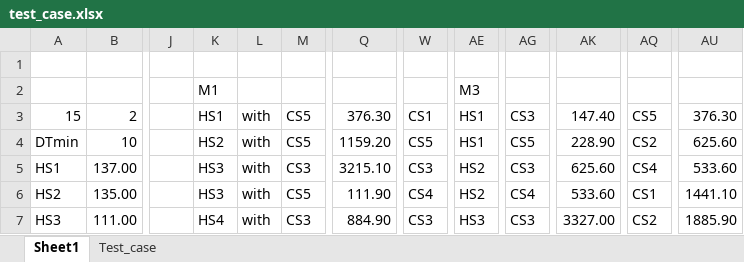
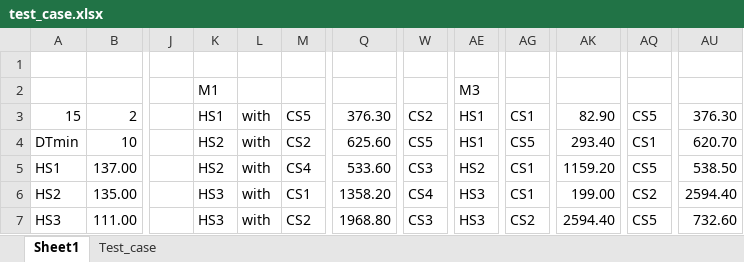
Before and after one commit to may3rd/COSMO, an Excel workbook: hens/test_case.xlsx, sheet Sheet1, drawn as a sheet; only a part is shown, gaps mark what is left out; values as stored, in another font and other column widths than the file's, no borders; conditional formats not drawn; the diff covers the shown part only; the diff names each change by its address in the sheet, - before the commit and + after, or states it on an @@ line.

```diff
--- a/hens/test_case.xlsx (sheet Sheet1)
+++ b/hens/test_case.xlsx (sheet Sheet1)
-W3: CS1
+W3: CS2
-AG3: CS3
+AG3: CS1
-AK3: 147.40
+AK3: 82.90
-M4: CS5
+M4: CS2
-Q4: 1159.20
+Q4: 625.60
-AK4: 228.90
+AK4: 293.40
-AQ4: CS2
+AQ4: CS1
-AU4: 625.60
+AU4: 620.70
-K5: HS3
+K5: HS2
-M5: CS3
+M5: CS4
-Q5: 3215.10
+Q5: 533.60
-AG5: CS3
+AG5: CS1
-AK5: 625.60
+AK5: 1159.20
-AQ5: CS4
+AQ5: CS5
-AU5: 533.60
+AU5: 538.50
-M6: CS5
+M6: CS1
-Q6: 111.90
+Q6: 1358.20
-AE6: HS2
+AE6: HS3
-AG6: CS4
+AG6: CS1
-AK6: 533.60
+AK6: 199.00
-AQ6: CS1
+AQ6: CS2
-AU6: 1441.10
+AU6: 2594.40
-K7: HS4
+K7: HS3
-M7: CS3
+M7: CS2
-Q7: 884.90
+Q7: 1968.80
-AG7: CS3
+AG7: CS2
-AK7: 3327.00
+AK7: 2594.40
-AQ7: CS2
+AQ7: CS5
-AU7: 1885.90
+AU7: 732.60
```
Also changed, not shown: 127 edited cells elsewhere in this sheet, 3 other files.
